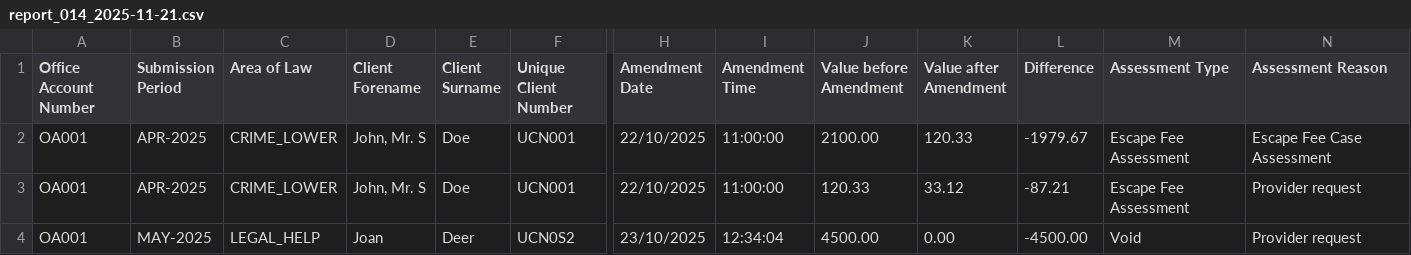
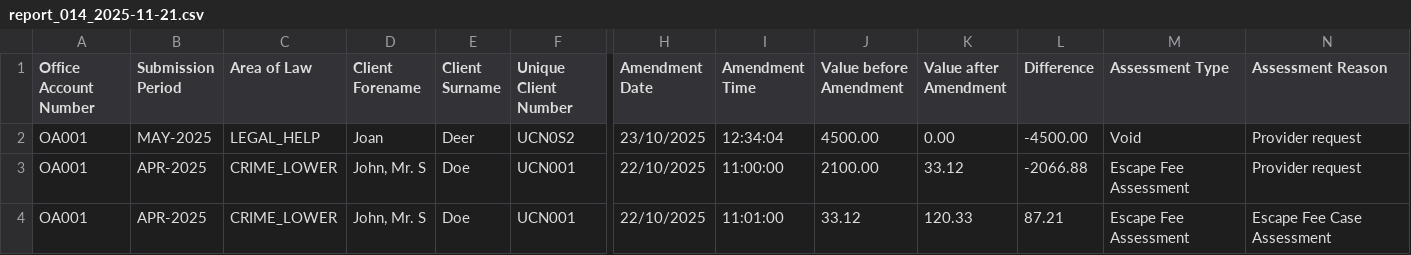
Before and after one commit to ministryofjustice/laa-data-claims-reporting-service, a CSV file: src/integrationTest/resources/expected_csv_files/reports/daily/report_014_2025-11-21.csv, drawn as a sheet; only a part is shown, gaps mark what is left out; removed rows and columns are numbered as before the commit, all else as after; rows hold the shown columns only; the diff names each change by its address in the sheet, - before the commit and + after, or states it on an @@ line.

```diff
--- a/src/integrationTest/resources/expected_csv_files/reports/daily/report_014_2025-11-21.csv
+++ b/src/integrationTest/resources/expected_csv_files/reports/daily/report_014_2025-11-21.csv
-row 2: OA001 | APR-2025 | CRIME_LOWER | John, Mr. S | Doe | UCN001 | 22/10/2025 | 11:00:00 | 2100.00 | 120.33 | -1979.67 | Escape Fee Assessment | Escape Fee Case Assessment
-row 3: OA001 | APR-2025 | CRIME_LOWER | John, Mr. S | Doe | UCN001 | 22/10/2025 | 11:00:00 | 120.33 | 33.12 | -87.21 | Escape Fee Assessment | Provider request
+row 3: OA001 | APR-2025 | CRIME_LOWER | John, Mr. S | Doe | UCN001 | 22/10/2025 | 11:00:00 | 2100.00 | 33.12 | -2066.88 | Escape Fee Assessment | Provider request
+row 4: OA001 | APR-2025 | CRIME_LOWER | John, Mr. S | Doe | UCN001 | 22/10/2025 | 11:01:00 | 33.12 | 120.33 | 87.21 | Escape Fee Assessment | Escape Fee Case Assessment
```
Also changed, not shown: src/integrationTest/resources/expected_csv_files/reports/daily/report_012_2025-11-21.csv, src/integrationTest/resources/expected_csv_files/reports/monthly/report_000_2025-11-21.csv, 9 other files.
